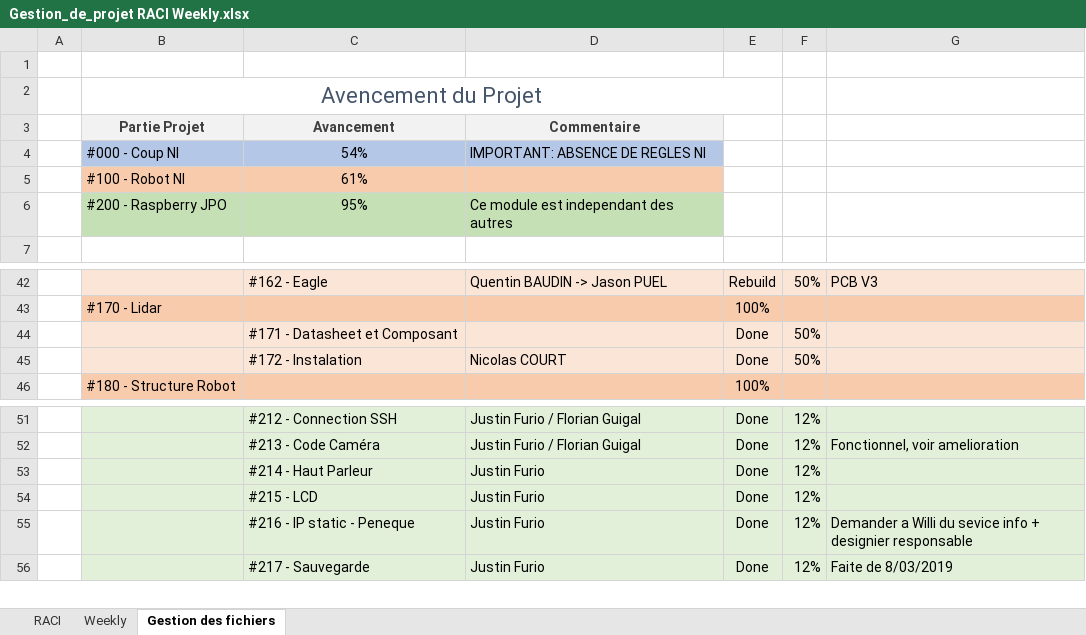
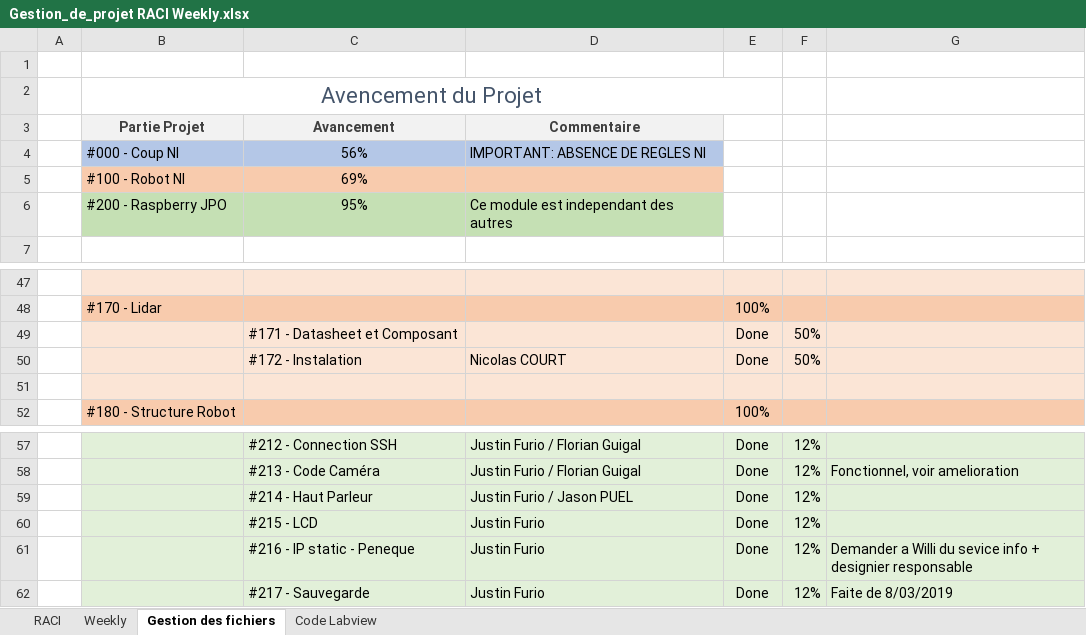
Before and after one commit to JasonPUEL/robotni20182019, an Excel workbook: #000 Coupe NI/Gestion_de_projet RACI Weekly.xlsx, sheet Gestion des fichiers, drawn as a sheet; only a part is shown, gaps mark what is left out; values as stored, in another font and other column widths than the file's, no borders; table styles not drawn; addresses are those after the commit; the diff covers the shown part only; the diff names each change by its address in the sheet, - before the commit and + after, or states it on an @@ line.

Commit message:
Gestion de projet + Pitch2 Poster

```diff
--- a/#000 Coupe NI/Gestion_de_projet RACI Weekly.xlsx (sheet Gestion des fichiers)
+++ b/#000 Coupe NI/Gestion_de_projet RACI Weekly.xlsx (sheet Gestion des fichiers)
+sheet tab: Code Labview
-C4: 54%
+C4: 56%
-C5: 61%
+C5: 69%
-row 47:  |  | #162 - Eagle | Quentin BAUDIN -> Jason PUEL | Rebuild | 50% | PCB V3
+row 47: (empty)
+row 51: (empty)
-D59: Justin Furio
+D59: Justin Furio / Jason PUEL
```
Also changed, not shown: 13 added rows, 8 removed rows, 17 edited cells and cell formats elsewhere in this sheet, sheet Weekly, formulas that keep their value, 3 other files.
